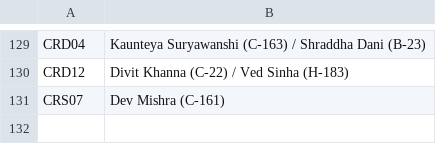
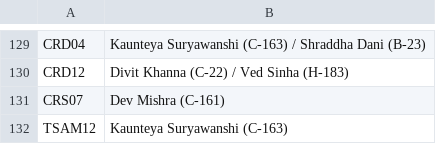
Before and after one commit to kaunteya/jade-indoor, a CSV file: schedules/data/results.csv, drawn as a sheet; only a part is shown, gaps mark what is left out; the diff names each change by its address in the sheet, - before the commit and + after, or states it on an @@ line.

Commit message:
Record TSAM12

```diff
--- a/schedules/data/results.csv
+++ b/schedules/data/results.csv
+row 132: TSAM12 | Kaunteya Suryawanshi (C-163)
```
